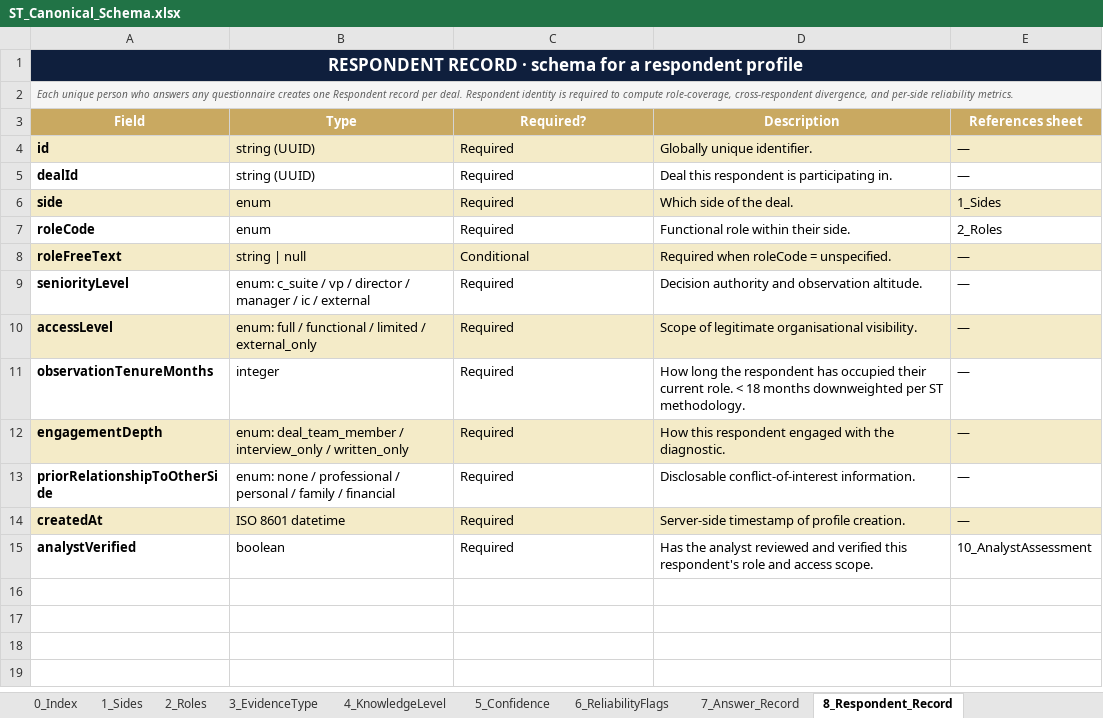
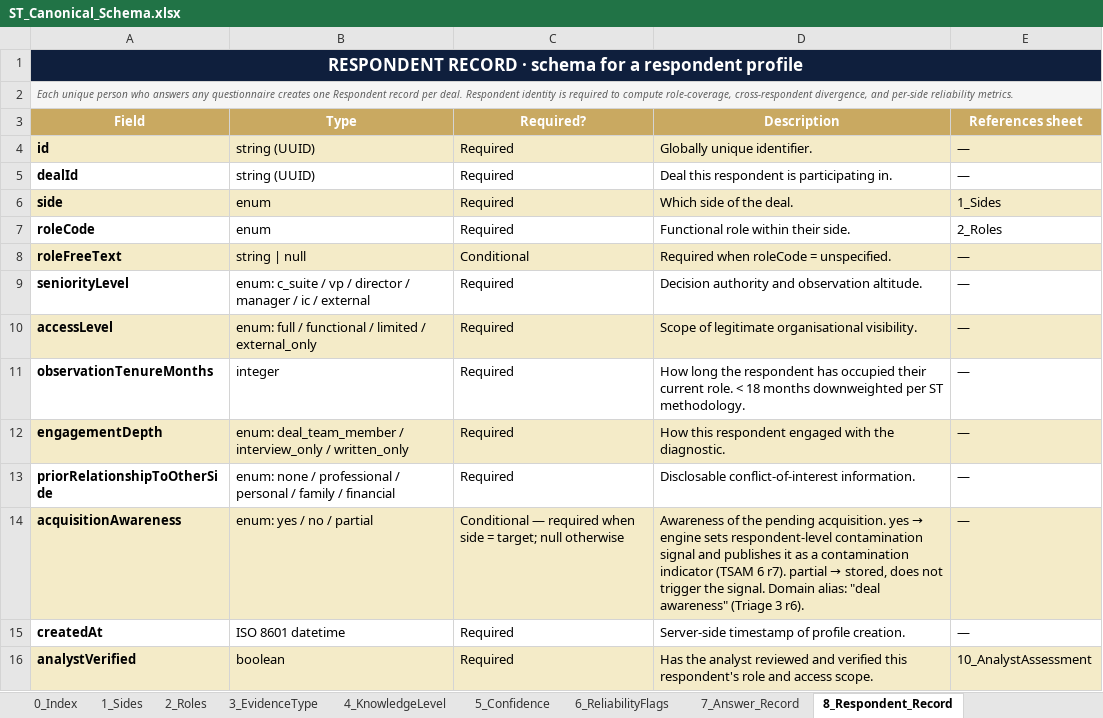
Before and after one commit to Inposibl/mergevue, an Excel workbook: NewLogic 03.05.2026/ST_Canonical_Schema.xlsx, sheet 8_Respondent_Record, drawn as a sheet; values as stored, in another font and other column widths than the file's, no borders; addresses are those after the commit; the diff names each change by its address in the sheet, - before the commit and + after, or states it on an @@ line.

Commit message:
feat: close phase 1 contamination v1 and schema v1.1

```diff
--- a/NewLogic 03.05.2026/ST_Canonical_Schema.xlsx (sheet 8_Respondent_Record)
+++ b/NewLogic 03.05.2026/ST_Canonical_Schema.xlsx (sheet 8_Respondent_Record)
+row 14: acquisitionAwareness | enum: yes / no / partial | Conditional — required when side = target; null otherwise | Awareness of the pending acquisition. yes → engine sets respondent-level contamination signal and publishes it as a contamination indicator (TSAM 6 r7). partial → stored, does not trigger the signal. Domain alias: "deal awareness" (Triage 3 r6). | —
-A15:E15 fill: #F4EBC8
+A15:E15 fill: none
-A16:E16 fill: none
+A16:E16 fill: #F4EBC8
```
Also changed, not shown: sheet 19_ChangeLog, sheet 6_ReliabilityFlags, sheet 0_Index, 17 other files.
